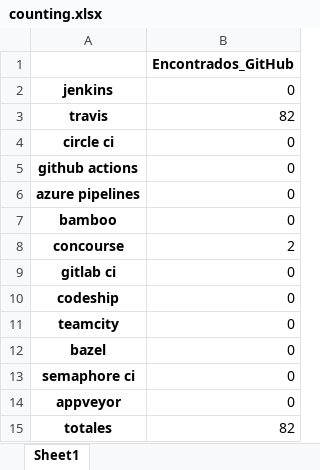
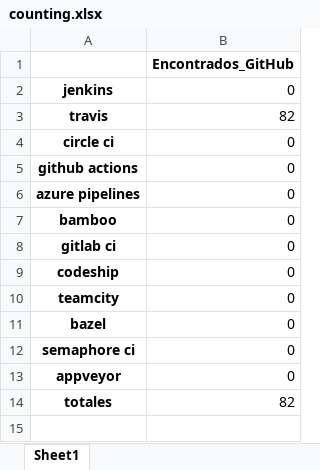
Before and after one commit to jorcontrerasp/BuscadorCIRepos, an Excel workbook: final_results/3/counting.xlsx, sheet Sheet1, drawn as a sheet; values as stored, in another font and other column widths than the file's, no borders; charts and pictures not drawn; the diff names each change by its address in the sheet, - before the commit and + after, or states it on an @@ line.

```diff
--- a/final_results/3/counting.xlsx (sheet Sheet1)
+++ b/final_results/3/counting.xlsx (sheet Sheet1)
-row 8: concourse | 2
```
Also changed, not shown: charts or pictures.
